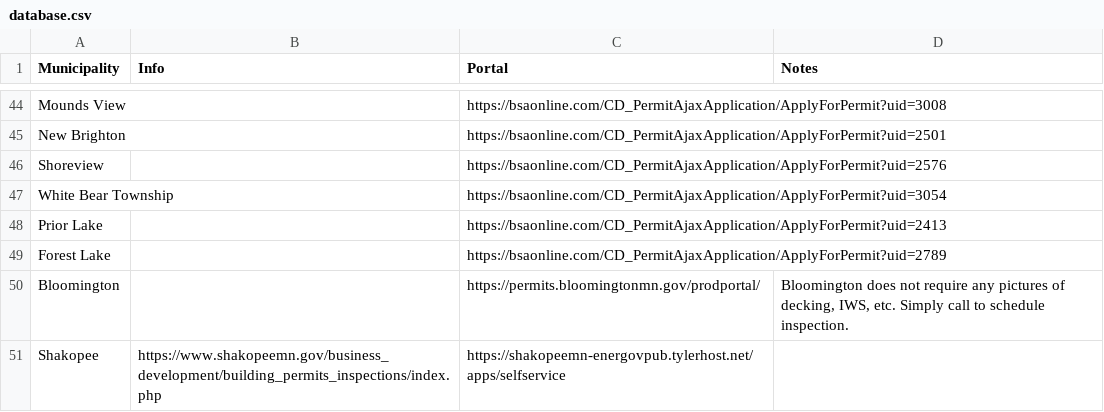
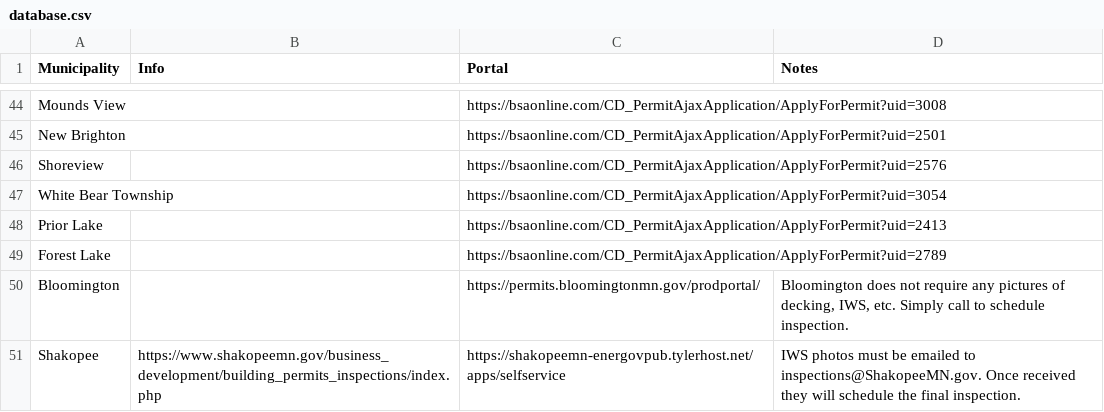
Before and after one commit to issroofing/permit-portal, a CSV file: database.csv, drawn as a sheet; only a part is shown, gaps mark what is left out.

Commit message:
Update Shakopee notes

```diff
--- a/database.csv
+++ b/database.csv
@@ -50,2 +50,2 @@
 "Bloomington","","https://permits.bloomingtonmn.gov/prodportal/","Bloomington does not require any pictures of decking, IWS, etc. Simply call to schedule inspection."
-"Shakopee","https://www.shakopeemn.gov/business_development/building_permits_inspections/index.php","https://shakopeemn-energovpub.tylerhost.net/apps/selfservice",""
+"Shakopee","https://www.shakopeemn.gov/business_development/building_permits_inspections/index.php","https://shakopeemn-energovpub.tylerhost.net/apps/selfservice","IWS photos must be emailed to inspections@ShakopeeMN.gov. Once received they will schedule the final inspection. "
```
